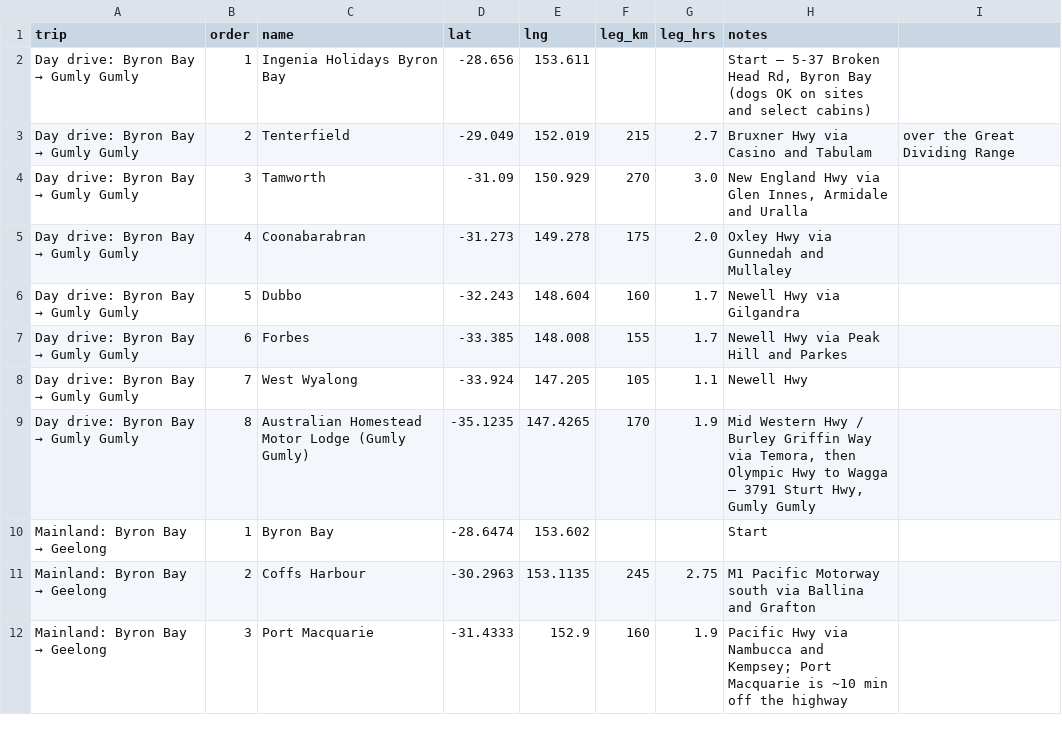
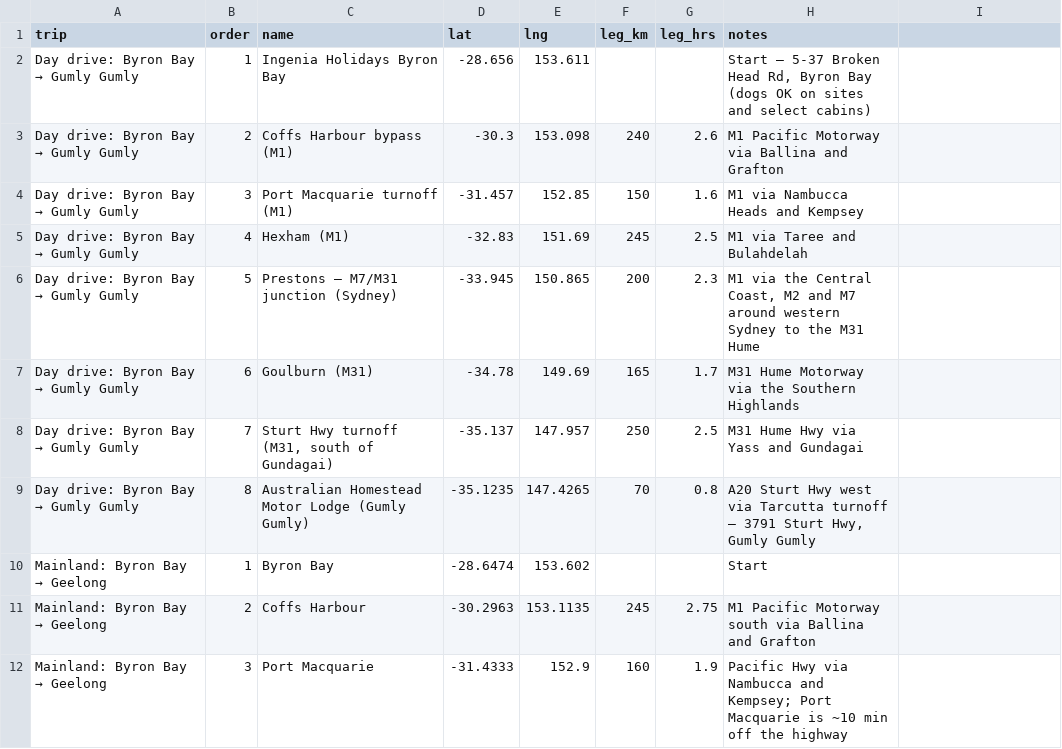
Before and after one commit to StevenFay/TassieWalks, a CSV file: data/route.csv, drawn as a sheet; only a part is shown.

```diff
--- a/data/route.csv
+++ b/data/route.csv
@@ -2,9 +2,9 @@ trip,order,name,lat,lng,leg_km,leg_hrs,notes
 Day drive: Byron Bay → Gumly Gumly,1,Ingenia Holidays Byron Bay,-28.656,153.611,,,"Start – 5-37 Broken Head Rd, Byron Bay (dogs OK on sites and select cabins)"
-Day drive: Byron Bay → Gumly Gumly,2,Tenterfield,-29.049,152.019,215,2.7,Bruxner Hwy via Casino and Tabulam, over the Great Dividing Range
-Day drive: Byron Bay → Gumly Gumly,3,Tamworth,-31.09,150.929,270,3.0,"New England Hwy via Glen Innes, Armidale and Uralla"
-Day drive: Byron Bay → Gumly Gumly,4,Coonabarabran,-31.273,149.278,175,2.0,Oxley Hwy via Gunnedah and Mullaley
-Day drive: Byron Bay → Gumly Gumly,5,Dubbo,-32.243,148.604,160,1.7,Newell Hwy via Gilgandra
-Day drive: Byron Bay → Gumly Gumly,6,Forbes,-33.385,148.008,155,1.7,Newell Hwy via Peak Hill and Parkes
-Day drive: Byron Bay → Gumly Gumly,7,West Wyalong,-33.924,147.205,105,1.1,Newell Hwy
-Day drive: Byron Bay → Gumly Gumly,8,Australian Homestead Motor Lodge (Gumly Gumly),-35.1235,147.4265,170,1.9,"Mid Western Hwy / Burley Griffin Way via Temora, then Olympic Hwy to Wagga – 3791 Sturt Hwy, Gumly Gumly"
+Day drive: Byron Bay → Gumly Gumly,2,Coffs Harbour bypass (M1),-30.3,153.098,240,2.6,M1 Pacific Motorway via Ballina and Grafton
+Day drive: Byron Bay → Gumly Gumly,3,Port Macquarie turnoff (M1),-31.457,152.85,150,1.6,M1 via Nambucca Heads and Kempsey
+Day drive: Byron Bay → Gumly Gumly,4,Hexham (M1),-32.83,151.69,245,2.5,M1 via Taree and Bulahdelah
+Day drive: Byron Bay → Gumly Gumly,5,Prestons – M7/M31 junction (Sydney),-33.945,150.865,200,2.3,"M1 via the Central Coast, M2 and M7 around western Sydney to the M31 Hume"
+Day drive: Byron Bay → Gumly Gumly,6,Goulburn (M31),-34.78,149.69,165,1.7,M31 Hume Motorway via the Southern Highlands
+Day drive: Byron Bay → Gumly Gumly,7,"Sturt Hwy turnoff (M31, south of Gundagai)",-35.137,147.957,250,2.5,M31 Hume Hwy via Yass and Gundagai
+Day drive: Byron Bay → Gumly Gumly,8,Australian Homestead Motor Lodge (Gumly Gumly),-35.1235,147.4265,70,0.8,"A20 Sturt Hwy west via Tarcutta turnoff – 3791 Sturt Hwy, Gumly Gumly"
 Mainland: Byron Bay → Geelong,1,Byron Bay,-28.6474,153.602,,,Start
```
Also changed, not shown: 1 other file.
